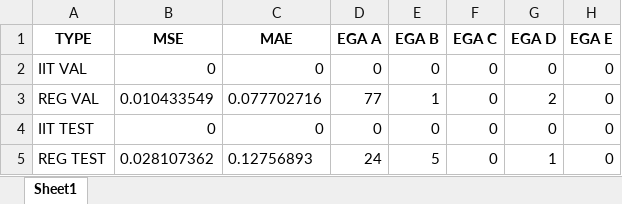
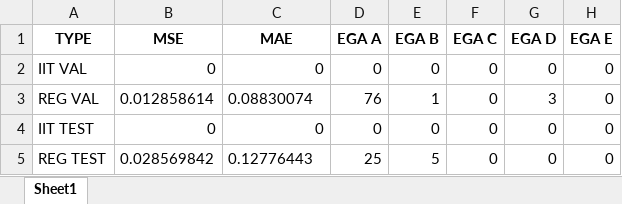
Before and after one commit to aespogom/IIT_simglucose, an Excel workbook: results/MLP_tree/hidden_size_256/s_MLP_tree_data_insilico_seed_9_2024-05-30_PH_30/output.xlsx, sheet Sheet1, drawn as a sheet; values as stored, in another font and other column widths than the file's, no borders; the diff names each change by its address in the sheet, - before the commit and + after, or states it on an @@ line.

Commit message:
Results different seeds

```diff
--- a/results/MLP_tree/hidden_size_256/s_MLP_tree_data_insilico_seed_9_2024-05-30_PH_30/output.xlsx (sheet Sheet1)
+++ b/results/MLP_tree/hidden_size_256/s_MLP_tree_data_insilico_seed_9_2024-05-30_PH_30/output.xlsx (sheet Sheet1)
-B3 (MSE): 0.010433549
+B3 (MSE): 0.012858614
-C3 (MAE): 0.077702716
+C3 (MAE): 0.08830074
-D3 (EGA A): 77
+D3 (EGA A): 76
-G3 (EGA D): 2
+G3 (EGA D): 3
-B5 (MSE): 0.028107362
+B5 (MSE): 0.028569842
-C5 (MAE): 0.12756893
+C5 (MAE): 0.12776443
-D5 (EGA A): 24
+D5 (EGA A): 25
-G5 (EGA D): 1
+G5 (EGA D): 0
```
Also changed, not shown: results/MLP_tree/hidden_size_256/s_MLP_tree_data_insilico_seed_9_2024-05-30_PH_120/output.xlsx, results/MLP_tree/hidden_size_256/s_MLP_tree_data_insilico_seed_9_2024-05-30_PH_45/output.xlsx, 21 other files.
